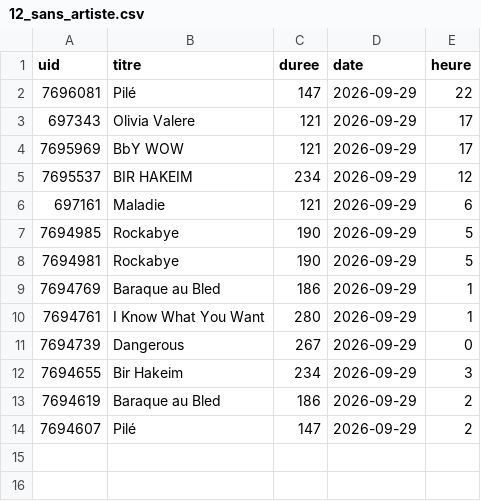
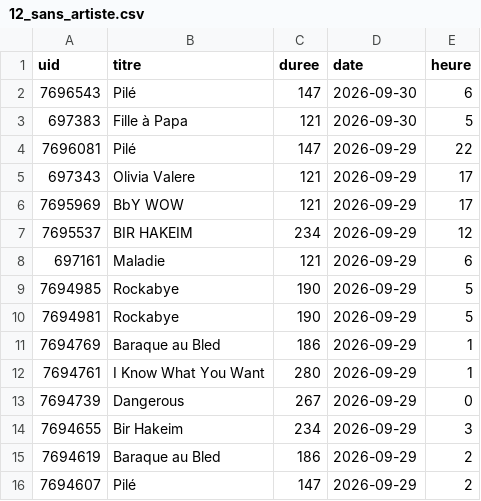
Before and after one commit to gunout/skyrock-monitor, a CSV file: resultats/12_sans_artiste.csv, drawn as a sheet; the diff names each change by its address in the sheet, - before the commit and + after, or states it on an @@ line.

```diff
--- a/resultats/12_sans_artiste.csv
+++ b/resultats/12_sans_artiste.csv
+row 2: 7696543 | Pilé | 147 | 2026-09-30 | 6
+row 3: 697383 | Fille à Papa | 121 | 2026-09-30 | 5
```
Also changed, not shown: resultats/01_top_artistes.csv, resultats/02_top_titres.csv, 16 other files.
